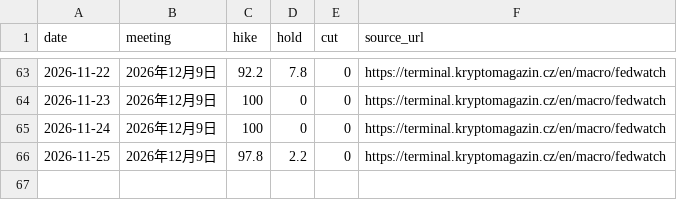
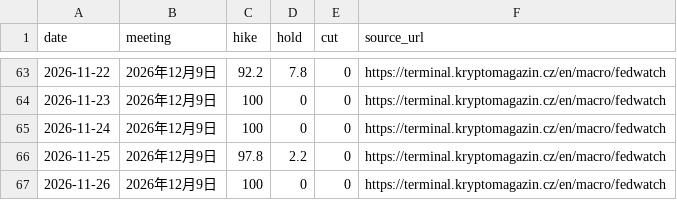
Before and after one commit to hainan5/invest-tracker, a CSV file: public/data/macro/fed-rate-probability.csv, drawn as a sheet; only a part is shown, gaps mark what is left out.

```diff
--- a/public/data/macro/fed-rate-probability.csv
+++ b/public/data/macro/fed-rate-probability.csv
@@ -66 +66,2 @@ date,meeting,hike,hold,cut,source_url
 2026-11-25,2026年12月9日,97.8,2.2,0,https://terminal.kryptomagazin.cz/en/macro/fedwatch
+2026-11-26,2026年12月9日,100,0,0,https://terminal.kryptomagazin.cz/en/macro/fedwatch
```
Also changed, not shown: public/data/commodities/egg.csv, public/data/commodities/lithium-carbonate.csv, 31 other files.
